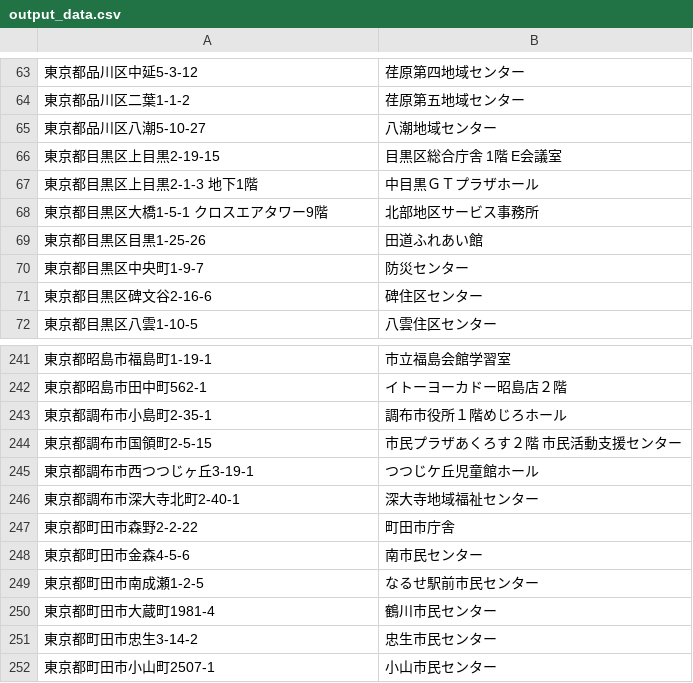
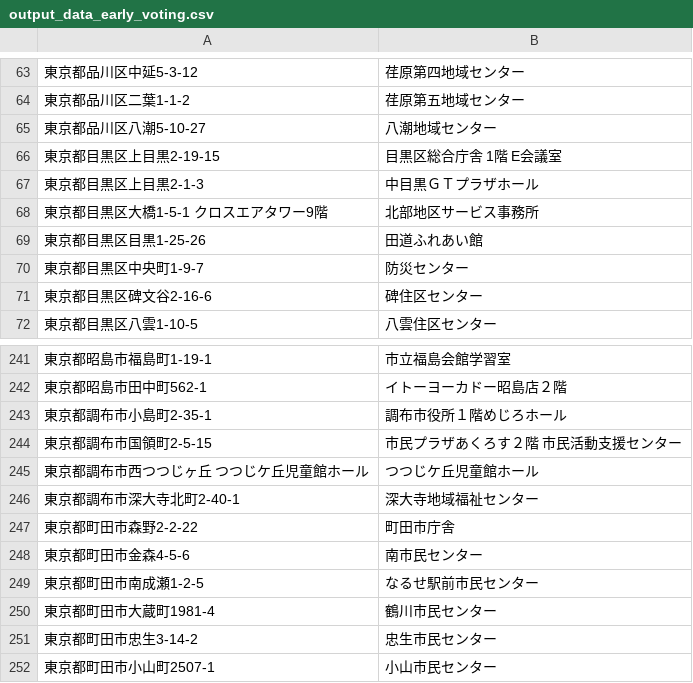
Before and after one commit to muzudho/election-helper, a CSV file: 2024_tokyo/early_voting/output_data_early_voting.csv (was 2024_tokyo/early_voting/output_data.csv), drawn as a sheet; only a part is shown, gaps mark what is left out.

```diff
--- a/2024_tokyo/early_voting/output_data.csv
+++ b/2024_tokyo/early_voting/output_data_early_voting.csv
@@ -66,3 +66,3 @@
 東京都目黒区上目黒2-19-15, 目黒区総合庁舎　1階　E会議室
-東京都目黒区上目黒2-1-3 地下1階, 中目黒ＧＴプラザホール
+東京都目黒区上目黒2-1-3, 中目黒ＧＴプラザホール
 東京都目黒区大橋1-5-1 クロスエアタワー9階, 北部地区サービス事務所
@@ -244,3 +244,3 @@
 東京都調布市国領町2-5-15, 市民プラザあくろす２階 市民活動支援センター
-東京都調布市西つつじヶ丘3-19-1, つつじケ丘児童館ホール
+東京都調布市西つつじヶ丘 つつじケ丘児童館ホール, つつじケ丘児童館ホール
 東京都調布市深大寺北町2-40-1, 深大寺地域福祉センター
```
Also changed, not shown: 3 other files.
